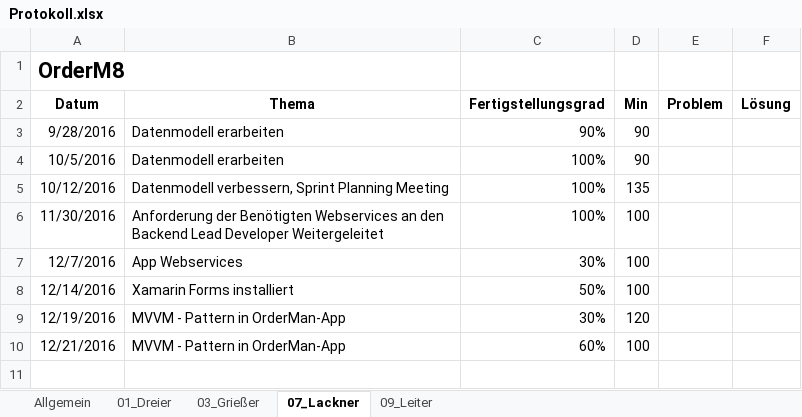
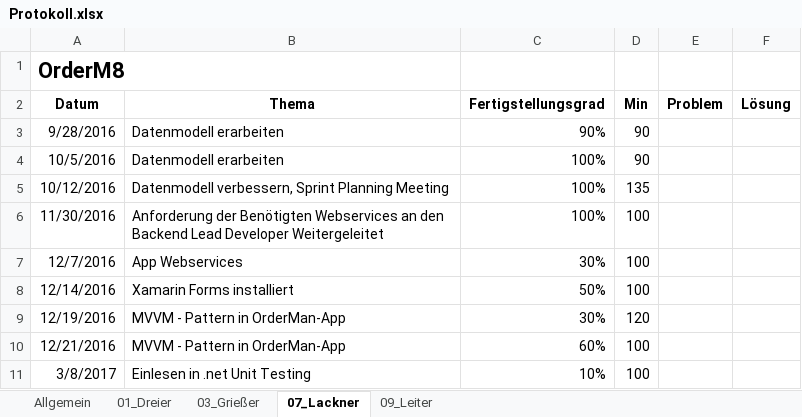
Before and after one commit to andygrie/OrderM8, an Excel workbook: Documents/Protokoll.xlsx, sheet 07_Lackner, drawn as a sheet; values as stored, in another font and other column widths than the file's, no borders; the diff names each change by its address in the sheet, - before the commit and + after, or states it on an @@ line.

```diff
--- a/Documents/Protokoll.xlsx (sheet 07_Lackner)
+++ b/Documents/Protokoll.xlsx (sheet 07_Lackner)
+row 11: 3/8/2017 | Einlesen in .net Unit Testing | 10% | 100
```
Also changed, not shown: sheet 09_Leiter, sheet 03_Grießer, sheet 01_Dreier, sheet Allgemein.
